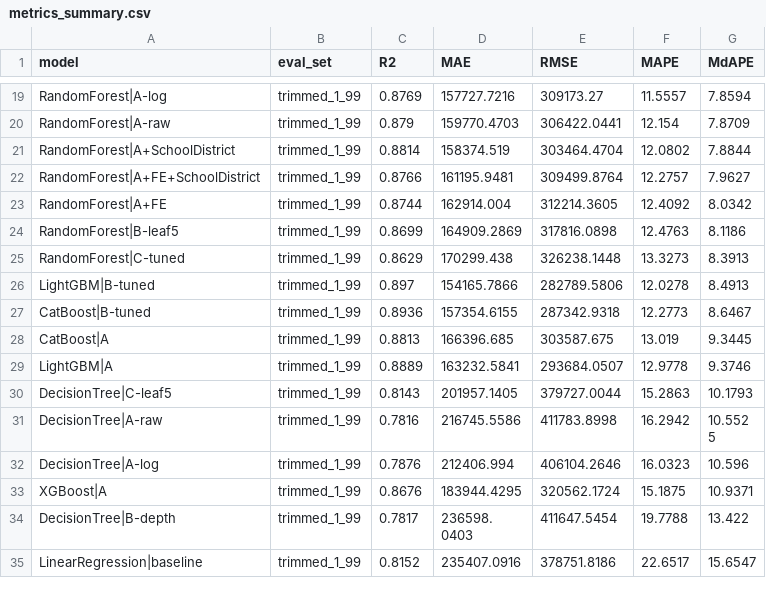
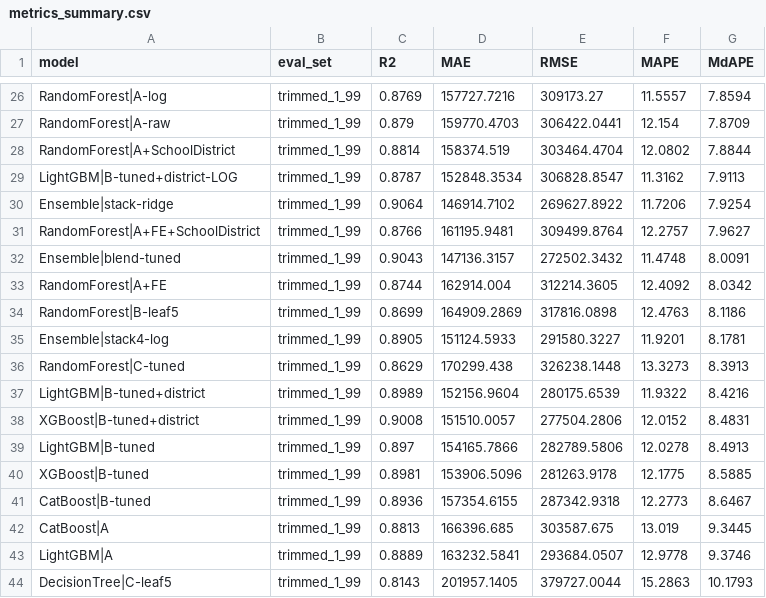
Before and after one commit to iviang/IDX-Exchange-DS-2026, a CSV file: results/metrics_summary.csv, drawn as a sheet; only a part is shown, gaps mark what is left out; the shorter side is filled out with more unchanged rows; the diff covers the shown part only.

```diff
--- a/results/metrics_summary.csv
+++ b/results/metrics_summary.csv
@@ -21,7 +28,14 @@ RandomForest|A-raw,trimmed_1_99,0.879,159770.4703,306422.0441,12.154,7.8709
 RandomForest|A+SchoolDistrict,trimmed_1_99,0.8814,158374.519,303464.4704,12.0802,7.8844
+LightGBM|B-tuned+district-LOG,trimmed_1_99,0.8787,152848.3534,306828.8547,11.3162,7.9113
+Ensemble|stack-ridge,trimmed_1_99,0.9064,146914.7102,269627.8922,11.7206,7.9254
 RandomForest|A+FE+SchoolDistrict,trimmed_1_99,0.8766,161195.9481,309499.8764,12.2757,7.9627
+Ensemble|blend-tuned,trimmed_1_99,0.9043,147136.3157,272502.3432,11.4748,8.0091
 RandomForest|A+FE,trimmed_1_99,0.8744,162914.004,312214.3605,12.4092,8.0342
 RandomForest|B-leaf5,trimmed_1_99,0.8699,164909.2869,317816.0898,12.4763,8.1186
+Ensemble|stack4-log,trimmed_1_99,0.8905,151124.5933,291580.3227,11.9201,8.1781
 RandomForest|C-tuned,trimmed_1_99,0.8629,170299.438,326238.1448,13.3273,8.3913
+LightGBM|B-tuned+district,trimmed_1_99,0.8989,152156.9604,280175.6539,11.9322,8.4216
+XGBoost|B-tuned+district,trimmed_1_99,0.9008,151510.0057,277504.2806,12.0152,8.4831
 LightGBM|B-tuned,trimmed_1_99,0.897,154165.7866,282789.5806,12.0278,8.4913
+XGBoost|B-tuned,trimmed_1_99,0.8981,153906.5096,281263.9178,12.1775,8.5885
 CatBoost|B-tuned,trimmed_1_99,0.8936,157354.6155,287342.9318,12.2773,8.6467
```
Also changed, not shown: 7 added rows elsewhere in this file, results/model_results.csv.
